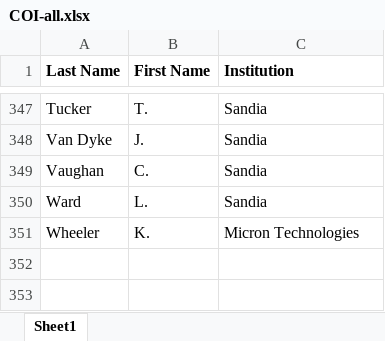
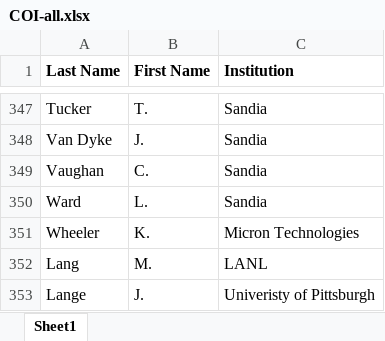
Before and after one commit to TPLink32/sirius, an Excel workbook: LOI/COI/COI-all.xlsx, sheet Sheet1, drawn as a sheet; only a part is shown, gaps mark what is left out; values as stored, in another font and other column widths than the file's, no borders; the diff names each change by its address in the sheet, - before the commit and + after, or states it on an @@ line.

Commit message:
added a couple of forgotten COIs

```diff
--- a/LOI/COI/COI-all.xlsx (sheet Sheet1)
+++ b/LOI/COI/COI-all.xlsx (sheet Sheet1)
+row 352: Lang | M. | LANL
+row 353: Lange | J. | Univeristy of Pittsburgh
```
